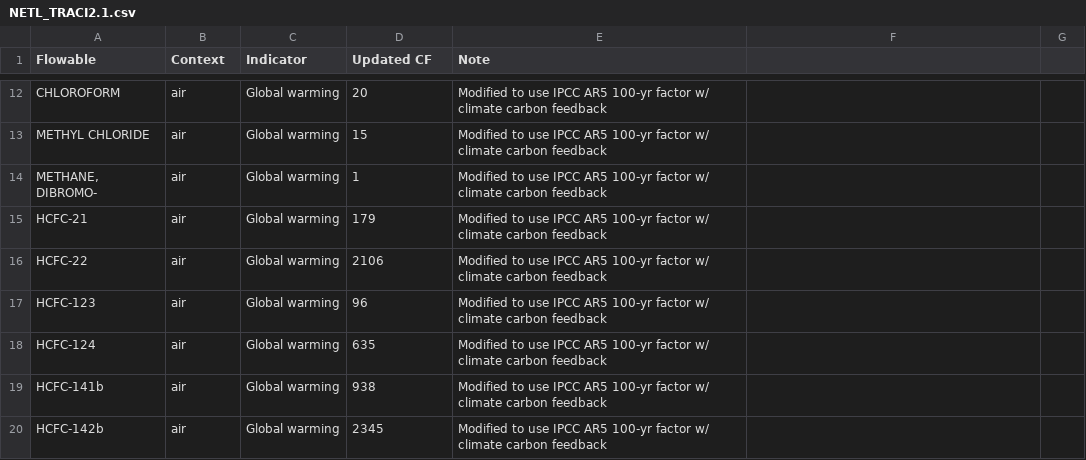
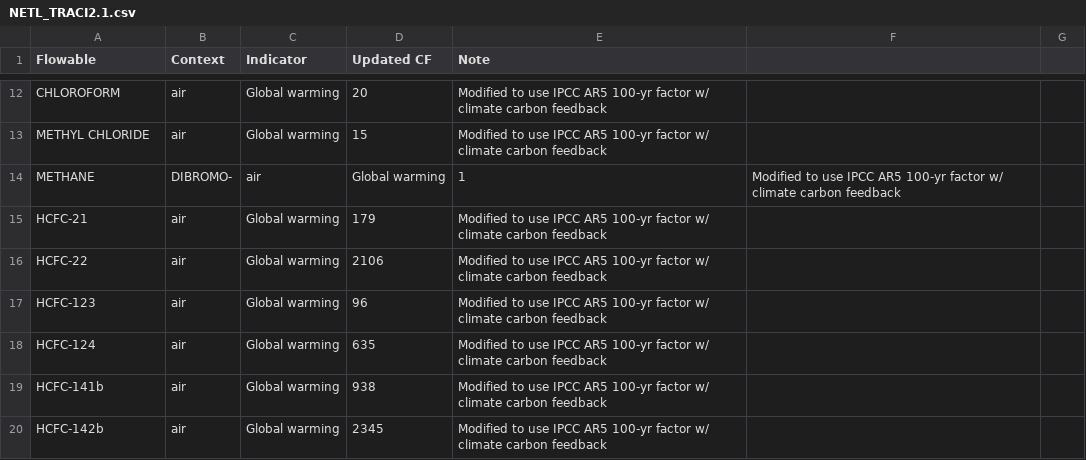
Before and after one commit to USEPA/LCIAformatter, a CSV file: lciafmt/data/NETL_TRACI2.1.csv, drawn as a sheet; only a part is shown, gaps mark what is left out.

Commit message:
Update NETL_TRACI2.1.csv
removed quotation marks from flowables

```diff
--- a/lciafmt/data/NETL_TRACI2.1.csv
+++ b/lciafmt/data/NETL_TRACI2.1.csv
@@ -13,3 +13,3 @@ CHLOROFORM,air,Global warming,20,Modified to use IPCC AR5 100-yr factor w/ clima
 METHYL CHLORIDE,air,Global warming,15,Modified to use IPCC AR5 100-yr factor w/ climate carbon feedback
-"METHANE, DIBROMO-",air,Global warming,1,Modified to use IPCC AR5 100-yr factor w/ climate carbon feedback
+METHANE, DIBROMO-,air,Global warming,1,Modified to use IPCC AR5 100-yr factor w/ climate carbon feedback
 HCFC-21,air,Global warming,179,Modified to use IPCC AR5 100-yr factor w/ climate carbon feedback
```
